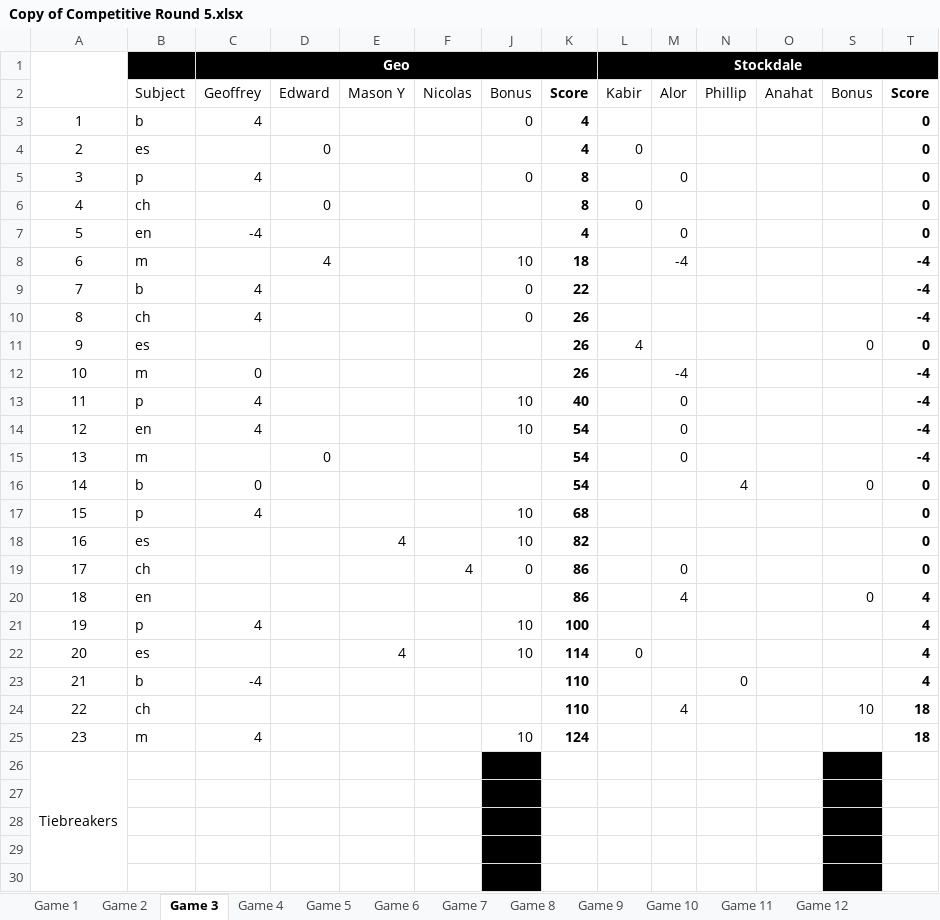
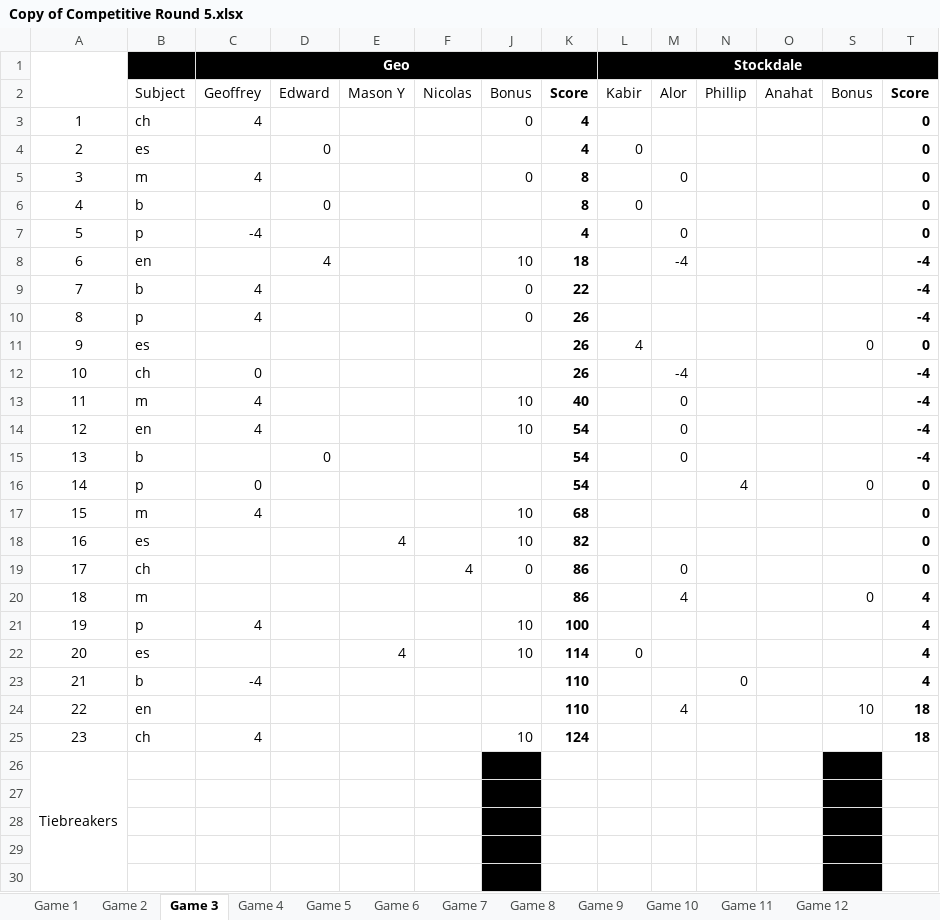
Before and after one commit to geoffrey-wu/scibowl-stats, an Excel workbook: geoffrey uwu/Copy of Competitive Round 5.xlsx, sheet Game 3, drawn as a sheet; only a part is shown; values as stored, in another font and other column widths than the file's, no borders; charts and pictures not drawn; the diff names each change by its address in the sheet, - before the commit and + after, or states it on an @@ line.

```diff
--- a/geoffrey uwu/Copy of Competitive Round 5.xlsx (sheet Game 3)
+++ b/geoffrey uwu/Copy of Competitive Round 5.xlsx (sheet Game 3)
-B3 (Subject): b
+B3 (Subject): ch
-B5 (Subject): p
+B5 (Subject): m
-B6 (Subject): ch
+B6 (Subject): b
-B7 (Subject): en
+B7 (Subject): p
-B8 (Subject): m
+B8 (Subject): en
-B10 (Subject): ch
+B10 (Subject): p
-B12 (Subject): m
+B12 (Subject): ch
-B13 (Subject): p
+B13 (Subject): m
-B15 (Subject): m
+B15 (Subject): b
-B16 (Subject): b
+B16 (Subject): p
-B17 (Subject): p
+B17 (Subject): m
-B20 (Subject): en
+B20 (Subject): m
-B24 (Subject): ch
+B24 (Subject): en
-B25 (Subject): m
+B25 (Subject): ch
```
Also changed, not shown: sheet Game 7, sheet Game 4, sheet Game 11, sheet Game 8, sheet Game 1, sheet Game 2, 4 more sheets, geoffrey uwu/Copy of Competitive Round 1.xlsx, 31 other files.
